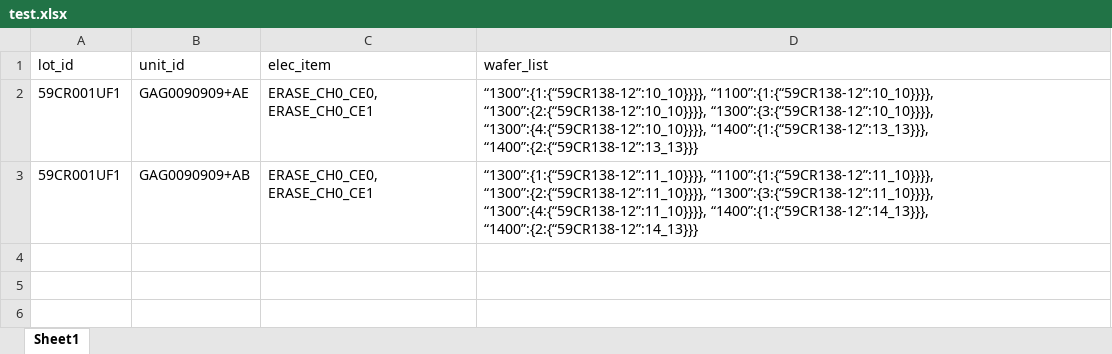
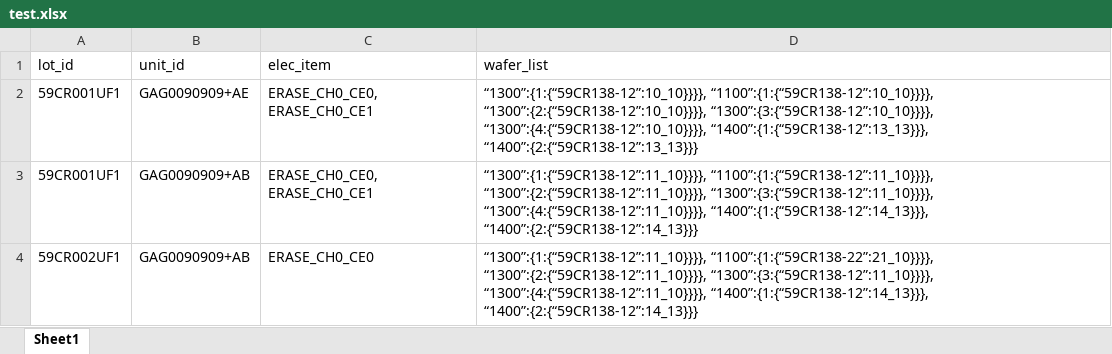
Before and after one commit to jongsigi/PL_fail_to_WFR, an Excel workbook: test.xlsx, sheet Sheet1, drawn as a sheet; values as stored, in another font and other column widths than the file's, no borders; the diff names each change by its address in the sheet, - before the commit and + after, or states it on an @@ line.

```diff
--- a/test.xlsx (sheet Sheet1)
+++ b/test.xlsx (sheet Sheet1)
+row 4: 59CR002UF1 | GAG0090909+AB | ERASE_CH0_CE0 | “1300”:{1:{“59CR138-12”:11_10}}}}, “1100”:{1:{“59CR138-22”:21_10}}}}, “1300”:{2:{“59CR138-12”:11_10}}}}, “1300”:{3:{“59CR138-12”:11_10}}}}, “1300”:{4:{“59CR138-12”:11_10}}}}, “1400”:{1:{“59CR138-12”:14_13}}}, “1400”:{2:{“59CR138-12”:14_13}}}
```
Also changed, not shown: 5 other files.
